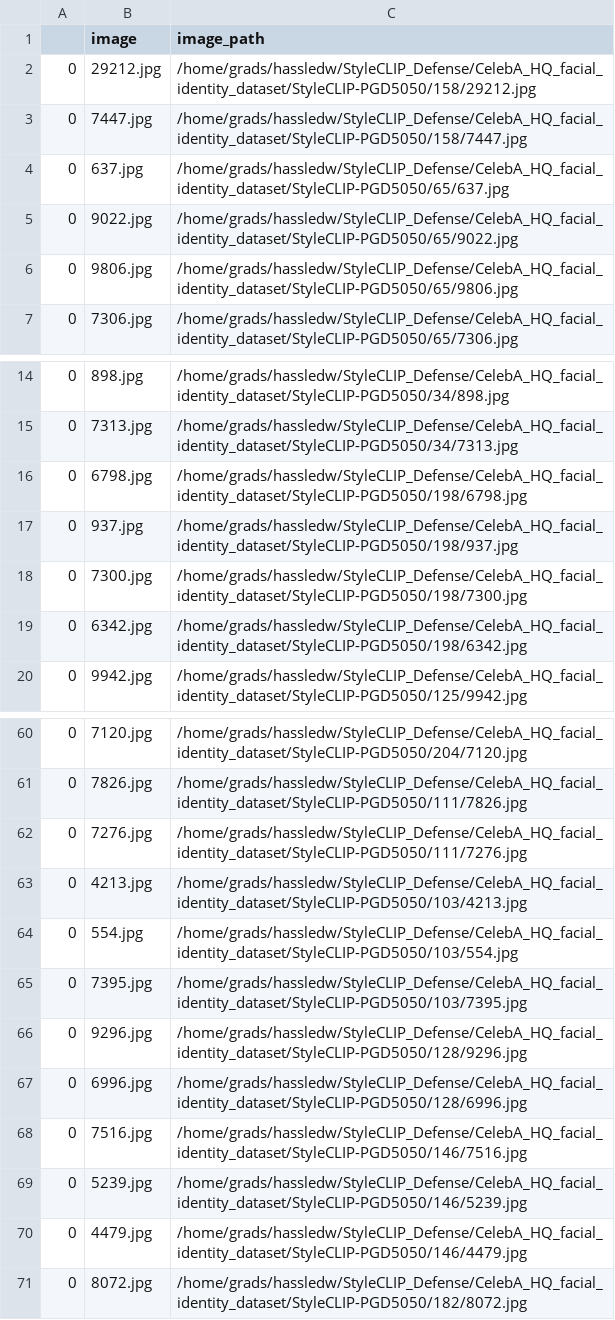
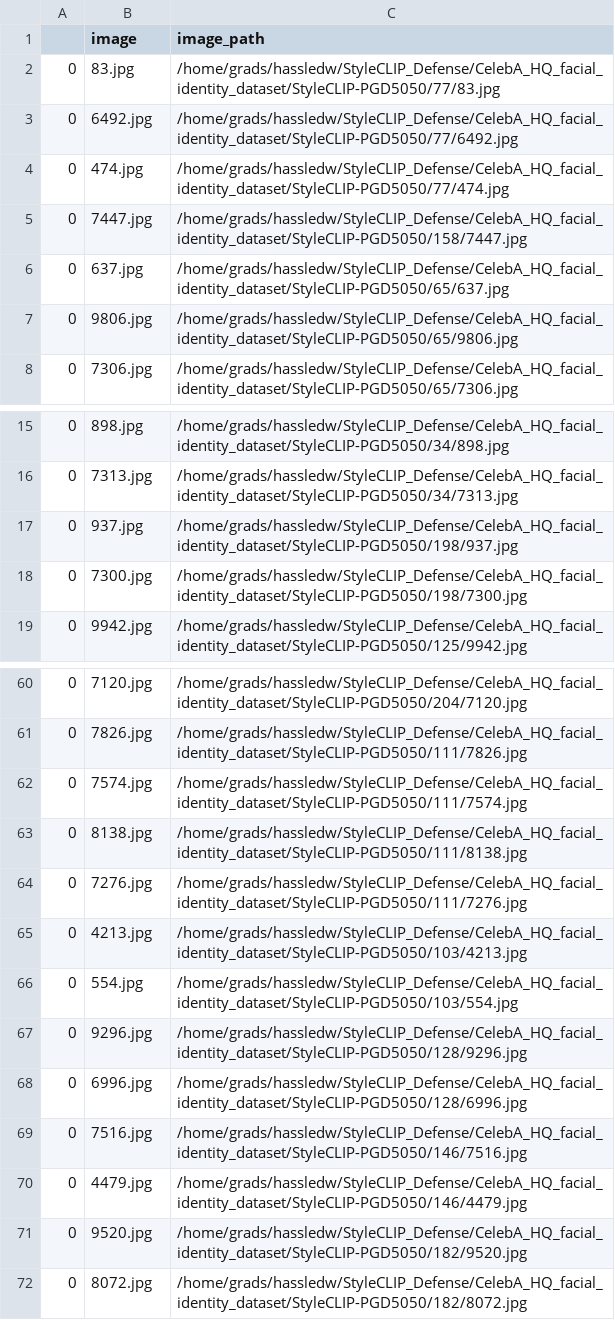
Before and after one commit to hassledw/StyleCLIP_Defense, a CSV file: CelebA_HQ-Labeled/StyleCLIP-PGD5050-detected.csv, drawn as a sheet; only a part is shown, gaps mark what is left out; the diff covers the shown part only.

```diff
--- a/CelebA_HQ-Labeled/StyleCLIP-PGD5050-detected.csv
+++ b/CelebA_HQ-Labeled/StyleCLIP-PGD5050-detected.csv
@@ -1,6 +1,7 @@
 ,image,image_path
-0,29212.jpg,/home/grads/hassledw/StyleCLIP_Defense/CelebA_HQ_facial_identity_dataset/StyleCLIP-PGD5050/158/29212.jpg
+0,83.jpg,/home/grads/hassledw/StyleCLIP_Defense/CelebA_HQ_facial_identity_dataset/StyleCLIP-PGD5050/77/83.jpg
+0,6492.jpg,/home/grads/hassledw/StyleCLIP_Defense/CelebA_HQ_facial_identity_dataset/StyleCLIP-PGD5050/77/6492.jpg
+0,474.jpg,/home/grads/hassledw/StyleCLIP_Defense/CelebA_HQ_facial_identity_dataset/StyleCLIP-PGD5050/77/474.jpg
 0,7447.jpg,/home/grads/hassledw/StyleCLIP_Defense/CelebA_HQ_facial_identity_dataset/StyleCLIP-PGD5050/158/7447.jpg
 0,637.jpg,/home/grads/hassledw/StyleCLIP_Defense/CelebA_HQ_facial_identity_dataset/StyleCLIP-PGD5050/65/637.jpg
-0,9022.jpg,/home/grads/hassledw/StyleCLIP_Defense/CelebA_HQ_facial_identity_dataset/StyleCLIP-PGD5050/65/9022.jpg
 0,9806.jpg,/home/grads/hassledw/StyleCLIP_Defense/CelebA_HQ_facial_identity_dataset/StyleCLIP-PGD5050/65/9806.jpg
@@ -15,6 +16,4 @@
 0,7313.jpg,/home/grads/hassledw/StyleCLIP_Defense/CelebA_HQ_facial_identity_dataset/StyleCLIP-PGD5050/34/7313.jpg
-0,6798.jpg,/home/grads/hassledw/StyleCLIP_Defense/CelebA_HQ_facial_identity_dataset/StyleCLIP-PGD5050/198/6798.jpg
 0,937.jpg,/home/grads/hassledw/StyleCLIP_Defense/CelebA_HQ_facial_identity_dataset/StyleCLIP-PGD5050/198/937.jpg
 0,7300.jpg,/home/grads/hassledw/StyleCLIP_Defense/CelebA_HQ_facial_identity_dataset/StyleCLIP-PGD5050/198/7300.jpg
-0,6342.jpg,/home/grads/hassledw/StyleCLIP_Defense/CelebA_HQ_facial_identity_dataset/StyleCLIP-PGD5050/198/6342.jpg
 0,9942.jpg,/home/grads/hassledw/StyleCLIP_Defense/CelebA_HQ_facial_identity_dataset/StyleCLIP-PGD5050/125/9942.jpg
@@ -61,2 +61,4 @@
 0,7826.jpg,/home/grads/hassledw/StyleCLIP_Defense/CelebA_HQ_facial_identity_dataset/StyleCLIP-PGD5050/111/7826.jpg
+0,7574.jpg,/home/grads/hassledw/StyleCLIP_Defense/CelebA_HQ_facial_identity_dataset/StyleCLIP-PGD5050/111/7574.jpg
+0,8138.jpg,/home/grads/hassledw/StyleCLIP_Defense/CelebA_HQ_facial_identity_dataset/StyleCLIP-PGD5050/111/8138.jpg
 0,7276.jpg,/home/grads/hassledw/StyleCLIP_Defense/CelebA_HQ_facial_identity_dataset/StyleCLIP-PGD5050/111/7276.jpg
@@ -64,3 +66,2 @@
 0,554.jpg,/home/grads/hassledw/StyleCLIP_Defense/CelebA_HQ_facial_identity_dataset/StyleCLIP-PGD5050/103/554.jpg
-0,7395.jpg,/home/grads/hassledw/StyleCLIP_Defense/CelebA_HQ_facial_identity_dataset/StyleCLIP-PGD5050/103/7395.jpg
 0,9296.jpg,/home/grads/hassledw/StyleCLIP_Defense/CelebA_HQ_facial_identity_dataset/StyleCLIP-PGD5050/128/9296.jpg
@@ -68,4 +69,4 @@
 0,7516.jpg,/home/grads/hassledw/StyleCLIP_Defense/CelebA_HQ_facial_identity_dataset/StyleCLIP-PGD5050/146/7516.jpg
-0,5239.jpg,/home/grads/hassledw/StyleCLIP_Defense/CelebA_HQ_facial_identity_dataset/StyleCLIP-PGD5050/146/5239.jpg
 0,4479.jpg,/home/grads/hassledw/StyleCLIP_Defense/CelebA_HQ_facial_identity_dataset/StyleCLIP-PGD5050/146/4479.jpg
+0,9520.jpg,/home/grads/hassledw/StyleCLIP_Defense/CelebA_HQ_facial_identity_dataset/StyleCLIP-PGD5050/182/9520.jpg
 0,8072.jpg,/home/grads/hassledw/StyleCLIP_Defense/CelebA_HQ_facial_identity_dataset/StyleCLIP-PGD5050/182/8072.jpg
```
Also changed, not shown: 11 added rows, 10 removed rows and 4 edited cells elsewhere in this file, CelebA_HQ-Labeled/PGD2010.csv, CelebA_HQ-Labeled/StyleCLIP-PGD1010-detected.csv, 23 other files.
